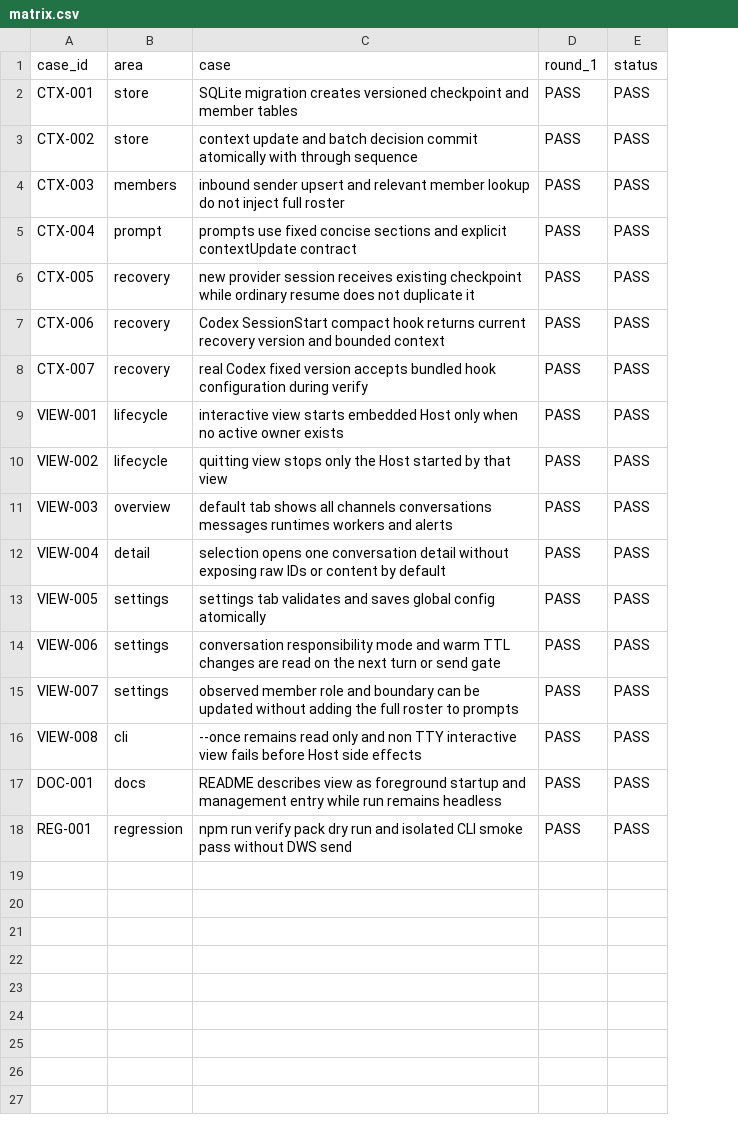
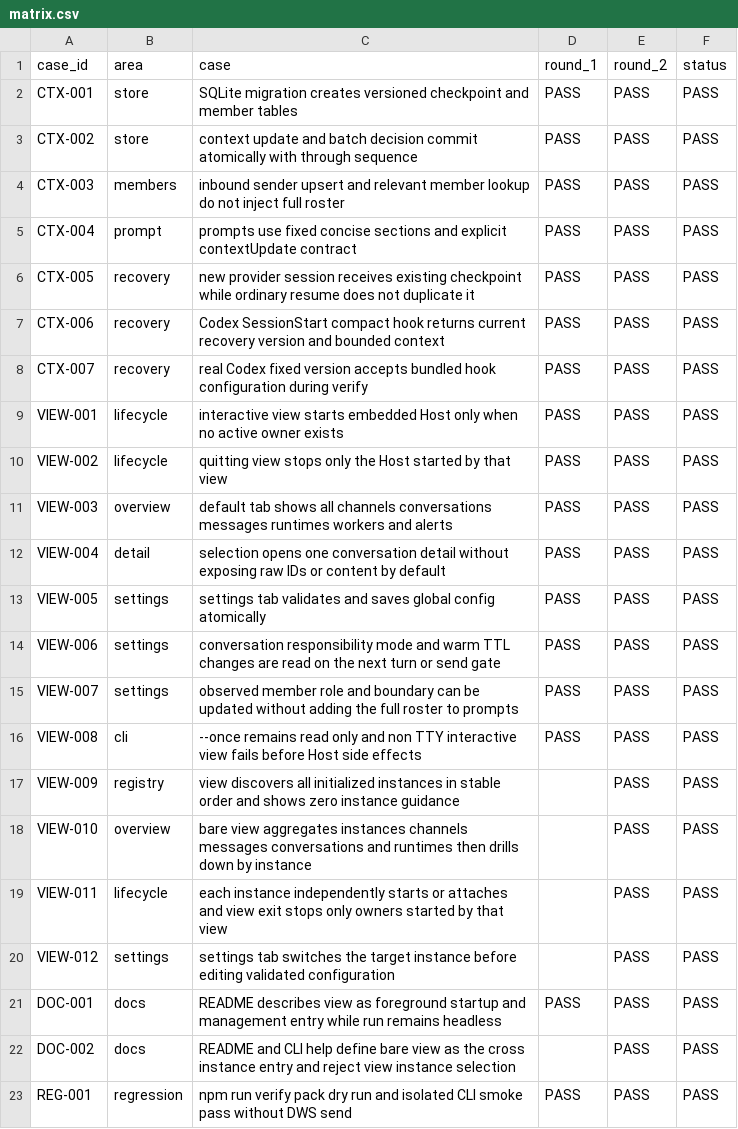
Before and after one commit to HiQ-AI/agent-channel-host, a CSV file: docs/acceptance/context-recovery-management-view/matrix.csv, drawn as a sheet; the diff names each change by its address in the sheet, - before the commit and + after, or states it on an @@ line.

Commit message:
修正 view 为跨实例管理入口

```diff
--- a/docs/acceptance/context-recovery-management-view/matrix.csv
+++ b/docs/acceptance/context-recovery-management-view/matrix.csv
+column E (round_2), rows 2-16: all PASS; row 21: PASS; row 23: PASS
+row 17: VIEW-009 | registry | view discovers all initialized instances in stable order and shows zero instance guidance |  | PASS | PASS
+row 18: VIEW-010 | overview | bare view aggregates instances channels messages conversations and runtimes then drills down by instance |  | PASS | PASS
+row 19: VIEW-011 | lifecycle | each instance independently starts or attaches and view exit stops only owners started by that view |  | PASS | PASS
+row 20: VIEW-012 | settings | settings tab switches the target instance before editing validated configuration |  | PASS | PASS
+row 22: DOC-002 | docs | README and CLI help define bare view as the cross instance entry and reject view instance selection |  | PASS | PASS
```
Also changed, not shown: 10 other files.
